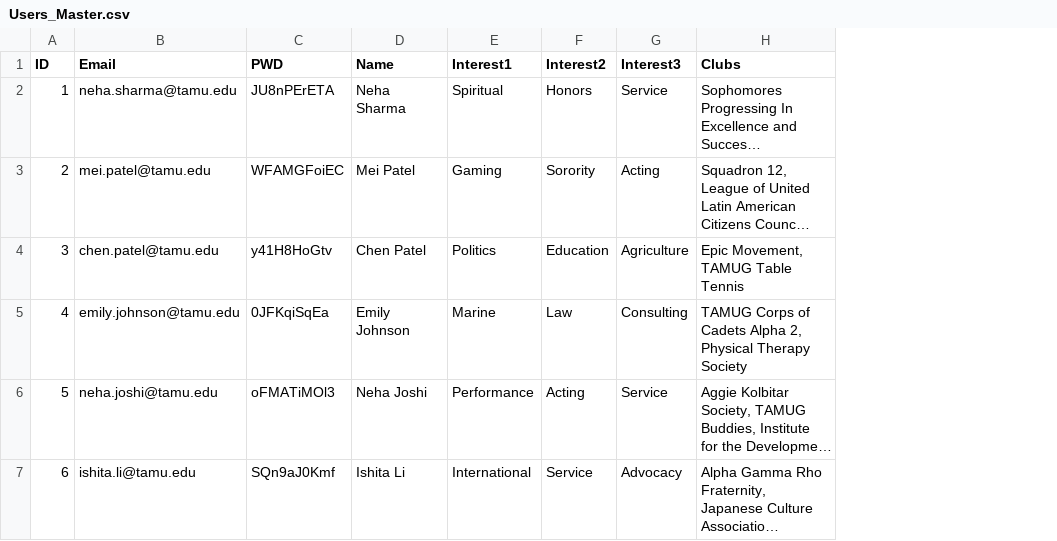
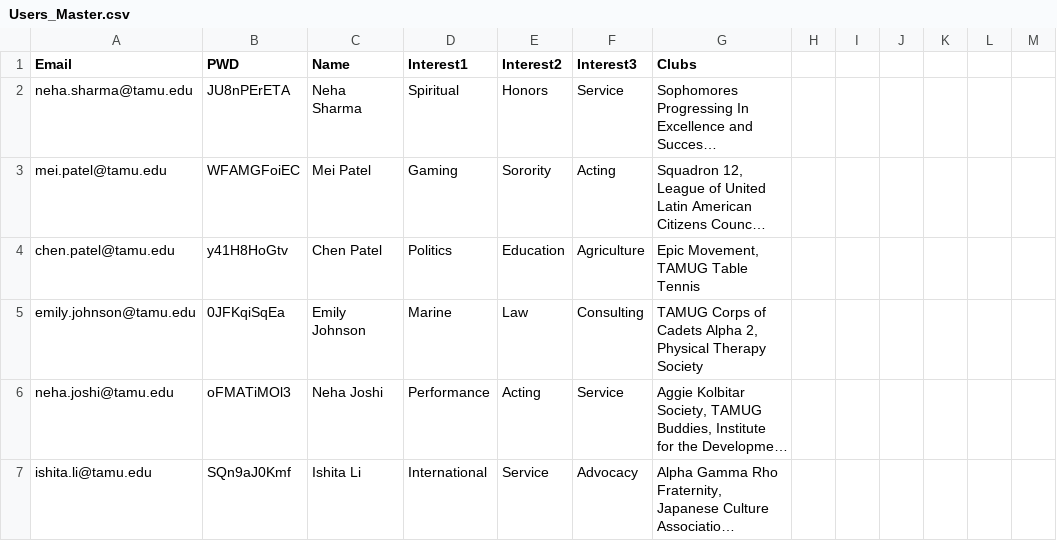
Before and after one commit to ASMYYY/Howdy-Orgs, a CSV file: backend/data/Users_Master.csv, drawn as a sheet; only a part is shown; long unchanged cells end in …; removed rows and columns are numbered as before the commit, all else as after; the diff covers the shown part only; the diff names each change by its address in the sheet, - before the commit and + after, or states it on an @@ line.

```diff
--- a/backend/data/Users_Master.csv
+++ b/backend/data/Users_Master.csv
-column A (ID), rows 2-7: 1 | 2 | 3 | 4 | 5 | 6
+column H, empty
+column I, empty
+column J, empty
+column K, empty
+column L, empty
+column M, empty
```
Also changed, not shown: 2 added rows and 1 edited cell elsewhere in this file, 2 other files.
